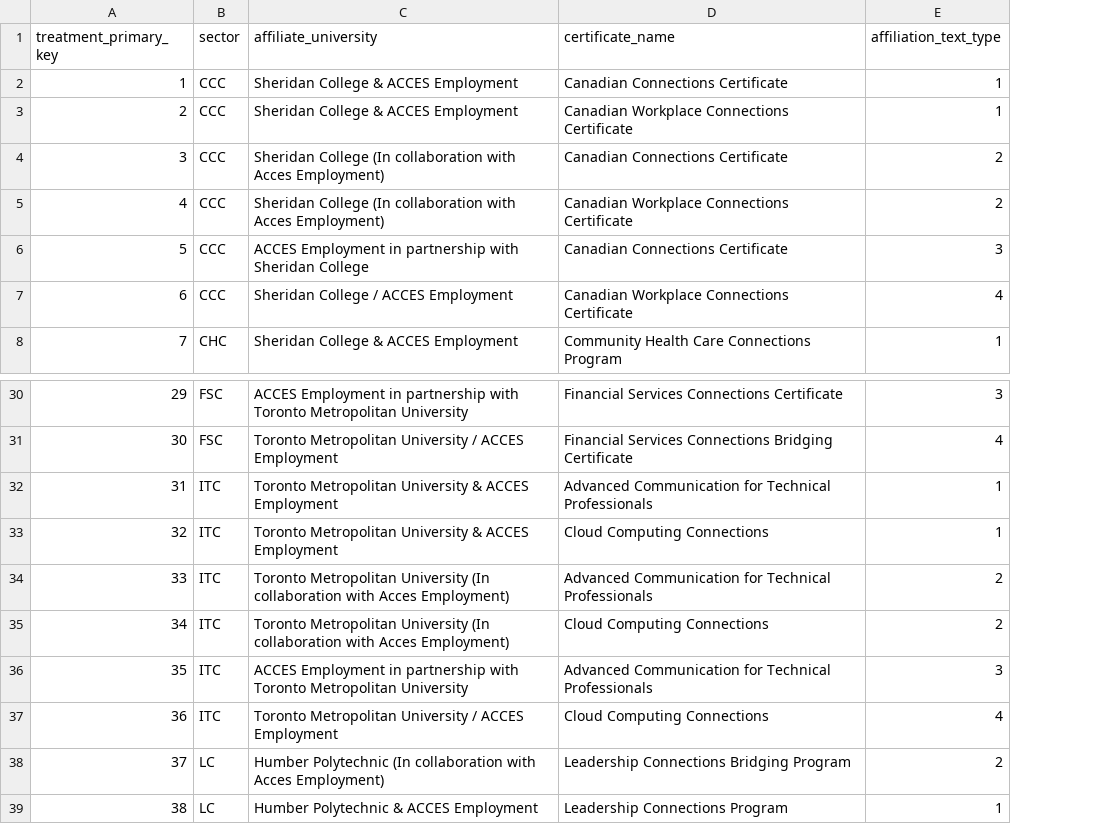
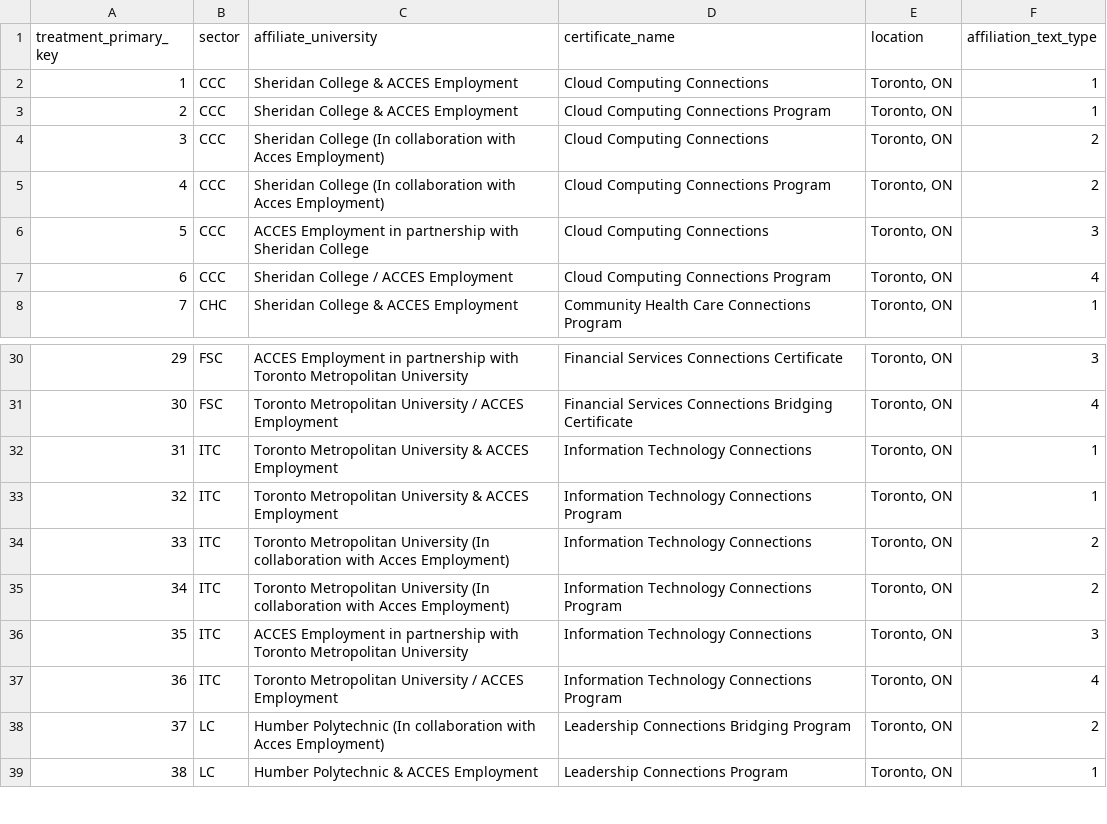
Before and after one commit to Adhil-Payingalil/resume_parsing_audit_study, a CSV file: phase_2_workflow_treatment_generation/education_credentials.csv, drawn as a sheet; only a part is shown, gaps mark what is left out; the diff names each change by its address in the sheet, - before the commit and + after, or states it on an @@ line.

```diff
--- a/phase_2_workflow_treatment_generation/education_credentials.csv
+++ b/phase_2_workflow_treatment_generation/education_credentials.csv
+column E (location), rows 2-8: all Toronto, ON; rows 30-39: all Toronto, ON
-D2 (certificate_name): Canadian Connections Certificate
+D2 (certificate_name): Cloud Computing Connections
-D3 (certificate_name): Canadian Workplace Connections Certificate
+D3 (certificate_name): Cloud Computing Connections Program
-D4 (certificate_name): Canadian Connections Certificate
+D4 (certificate_name): Cloud Computing Connections
-D5 (certificate_name): Canadian Workplace Connections Certificate
+D5 (certificate_name): Cloud Computing Connections Program
-D6 (certificate_name): Canadian Connections Certificate
+D6 (certificate_name): Cloud Computing Connections
-D7 (certificate_name): Canadian Workplace Connections Certificate
+D7 (certificate_name): Cloud Computing Connections Program
-D32 (certificate_name): Advanced Communication for Technical Professionals
+D32 (certificate_name): Information Technology Connections
-D33 (certificate_name): Cloud Computing Connections
+D33 (certificate_name): Information Technology Connections Program
-D34 (certificate_name): Advanced Communication for Technical Professionals
+D34 (certificate_name): Information Technology Connections
-D35 (certificate_name): Cloud Computing Connections
+D35 (certificate_name): Information Technology Connections Program
-D36 (certificate_name): Advanced Communication for Technical Professionals
+D36 (certificate_name): Information Technology Connections
-D37 (certificate_name): Cloud Computing Connections
+D37 (certificate_name): Information Technology Connections Program
```
Also changed, not shown: 7 other files.
